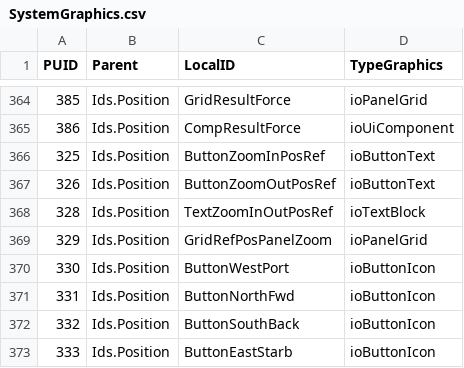
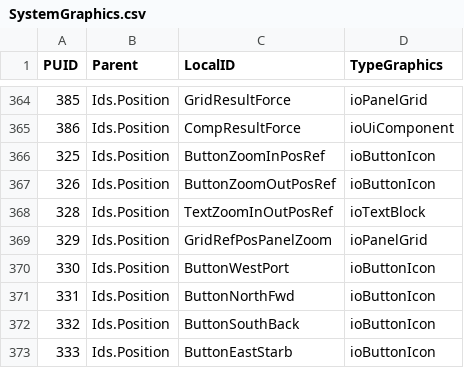
Before and after one commit to open-mar/iostudio-modules, a CSV file: Configuration/Projects/Steering/Database/SystemGraphics.csv, drawn as a sheet; only a part is shown, gaps mark what is left out.

```diff
--- a/Configuration/Projects/Steering/Database/SystemGraphics.csv
+++ b/Configuration/Projects/Steering/Database/SystemGraphics.csv
@@ -365,4 +365,4 @@ PUID;Parent;LocalID;TypeGraphics
 386;Ids.Position;CompResultForce;ioUiComponent
-325;Ids.Position;ButtonZoomInPosRef;ioButtonText
-326;Ids.Position;ButtonZoomOutPosRef;ioButtonText
+325;Ids.Position;ButtonZoomInPosRef;ioButtonIcon
+326;Ids.Position;ButtonZoomOutPosRef;ioButtonIcon
 328;Ids.Position;TextZoomInOutPosRef;ioTextBlock
```
Also changed, not shown: 2 other files.
